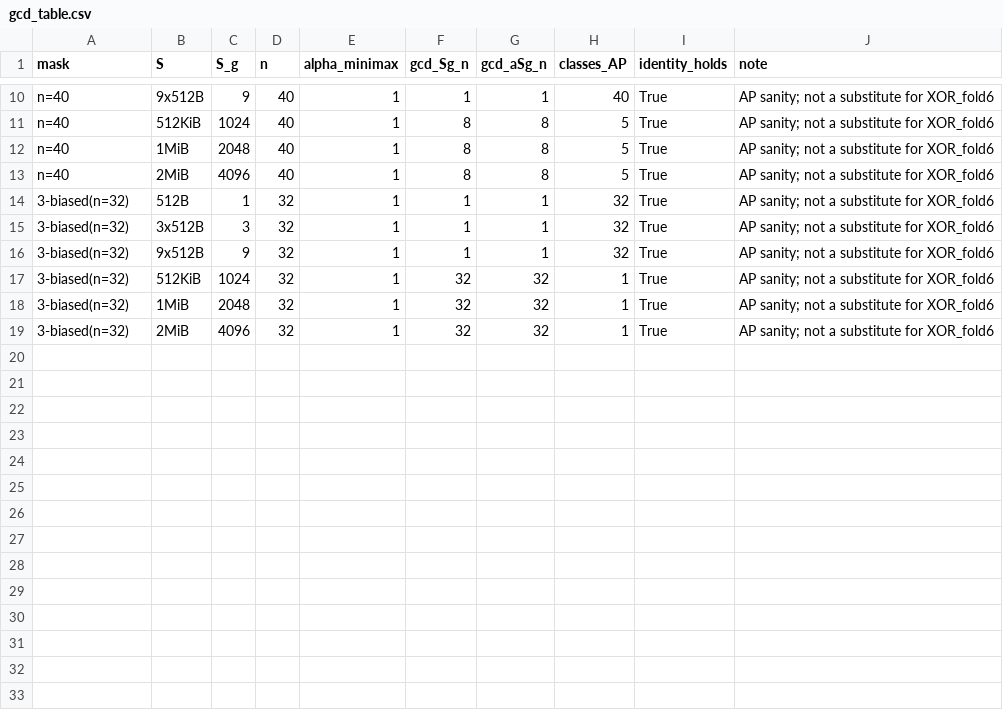
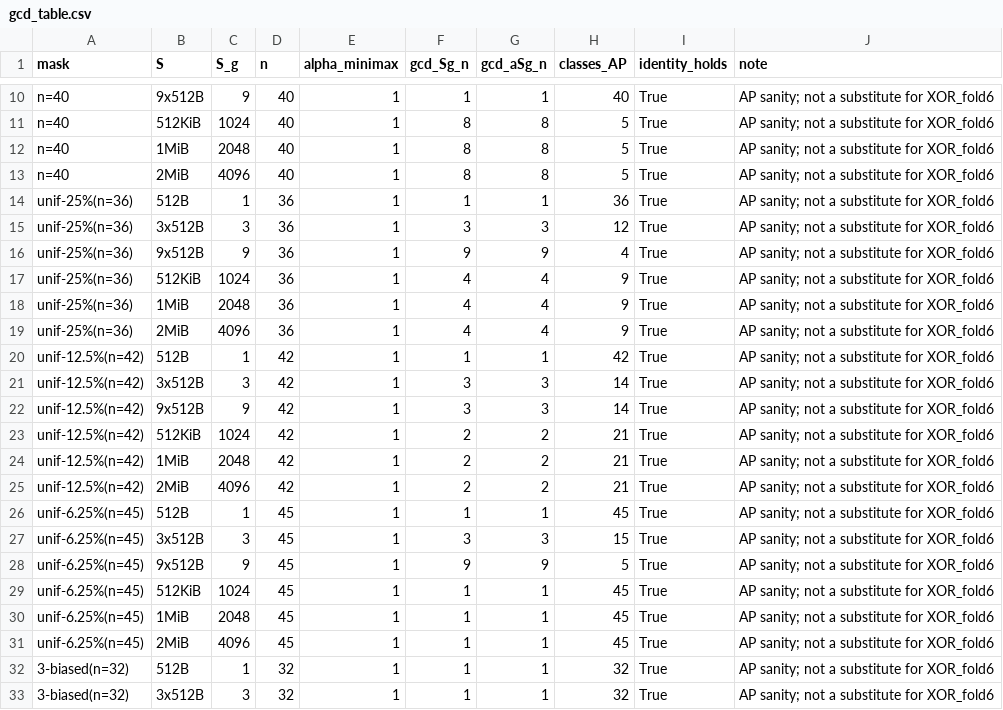
Before and after one commit to lukebest/ArchTeam, a CSV file: sims/P-0106/M-5/results/gcd_table.csv, drawn as a sheet; only a part is shown, gaps mark what is left out; the shorter side is filled out with more unchanged rows; the diff names each change by its address in the sheet, - before the commit and + after, or states it on an @@ line.

```diff
--- a/sims/P-0106/M-5/results/gcd_table.csv
+++ b/sims/P-0106/M-5/results/gcd_table.csv
+row 14: unif-25%(n=36) | 512B | 1 | 36 | 1 | 1 | 1 | 36 | True | AP sanity; not a substitute for XOR_fold6
+row 15: unif-25%(n=36) | 3x512B | 3 | 36 | 1 | 3 | 3 | 12 | True | AP sanity; not a substitute for XOR_fold6
+row 16: unif-25%(n=36) | 9x512B | 9 | 36 | 1 | 9 | 9 | 4 | True | AP sanity; not a substitute for XOR_fold6
+row 17: unif-25%(n=36) | 512KiB | 1024 | 36 | 1 | 4 | 4 | 9 | True | AP sanity; not a substitute for XOR_fold6
+row 18: unif-25%(n=36) | 1MiB | 2048 | 36 | 1 | 4 | 4 | 9 | True | AP sanity; not a substitute for XOR_fold6
+row 19: unif-25%(n=36) | 2MiB | 4096 | 36 | 1 | 4 | 4 | 9 | True | AP sanity; not a substitute for XOR_fold6
+row 20: unif-12.5%(n=42) | 512B | 1 | 42 | 1 | 1 | 1 | 42 | True | AP sanity; not a substitute for XOR_fold6
+row 21: unif-12.5%(n=42) | 3x512B | 3 | 42 | 1 | 3 | 3 | 14 | True | AP sanity; not a substitute for XOR_fold6
+row 22: unif-12.5%(n=42) | 9x512B | 9 | 42 | 1 | 3 | 3 | 14 | True | AP sanity; not a substitute for XOR_fold6
+row 23: unif-12.5%(n=42) | 512KiB | 1024 | 42 | 1 | 2 | 2 | 21 | True | AP sanity; not a substitute for XOR_fold6
+row 24: unif-12.5%(n=42) | 1MiB | 2048 | 42 | 1 | 2 | 2 | 21 | True | AP sanity; not a substitute for XOR_fold6
+row 25: unif-12.5%(n=42) | 2MiB | 4096 | 42 | 1 | 2 | 2 | 21 | True | AP sanity; not a substitute for XOR_fold6
+row 26: unif-6.25%(n=45) | 512B | 1 | 45 | 1 | 1 | 1 | 45 | True | AP sanity; not a substitute for XOR_fold6
+row 27: unif-6.25%(n=45) | 3x512B | 3 | 45 | 1 | 3 | 3 | 15 | True | AP sanity; not a substitute for XOR_fold6
+row 28: unif-6.25%(n=45) | 9x512B | 9 | 45 | 1 | 9 | 9 | 5 | True | AP sanity; not a substitute for XOR_fold6
+row 29: unif-6.25%(n=45) | 512KiB | 1024 | 45 | 1 | 1 | 1 | 45 | True | AP sanity; not a substitute for XOR_fold6
+row 30: unif-6.25%(n=45) | 1MiB | 2048 | 45 | 1 | 1 | 1 | 45 | True | AP sanity; not a substitute for XOR_fold6
+row 31: unif-6.25%(n=45) | 2MiB | 4096 | 45 | 1 | 1 | 1 | 45 | True | AP sanity; not a substitute for XOR_fold6
```
Also changed, not shown: 8 other files.
